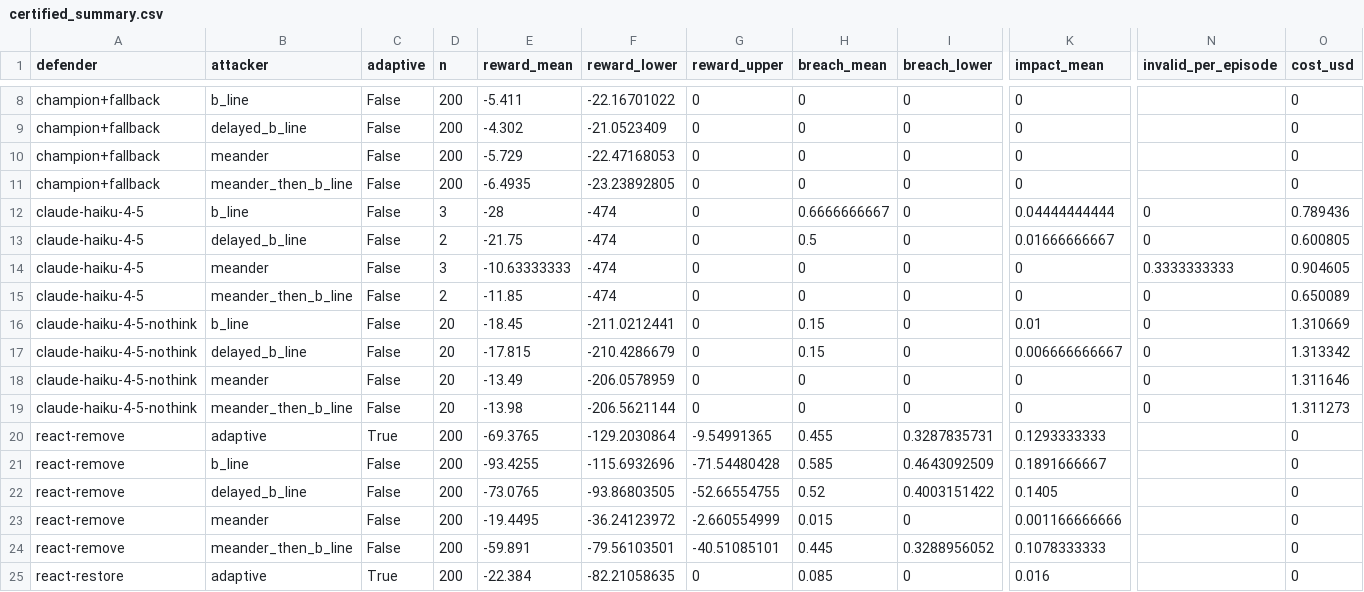
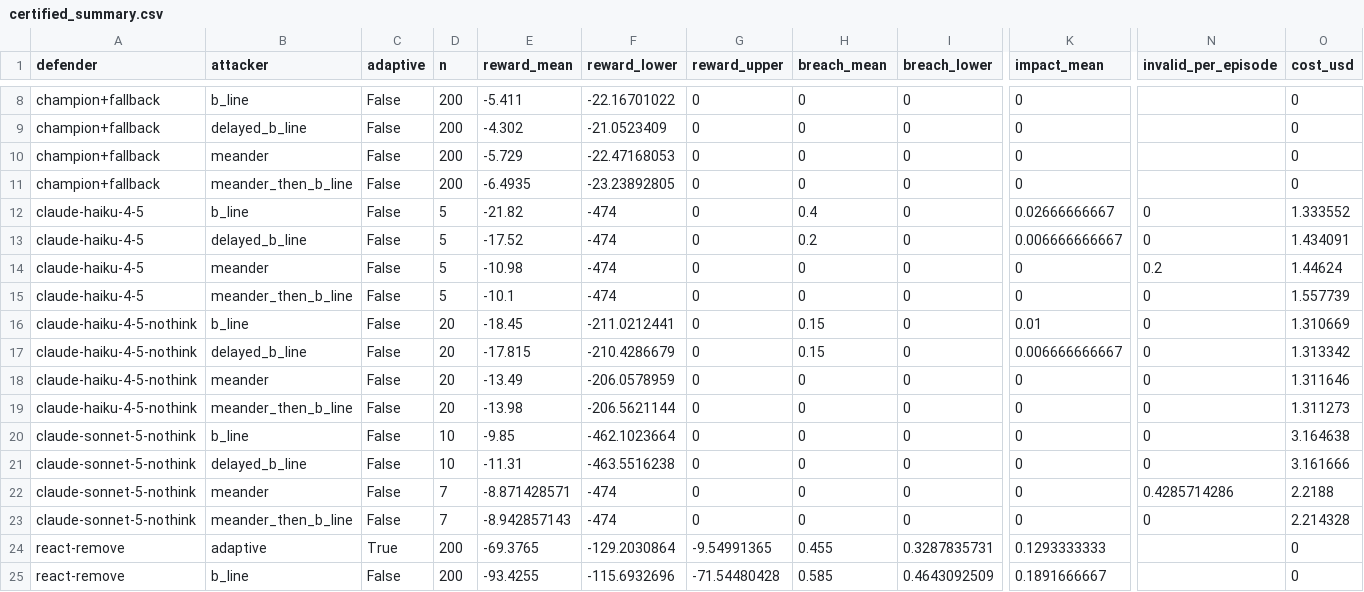
Before and after one commit to Dodgeboi/NazeResearchNSRI, a CSV file: data/cage/certified_summary.csv, drawn as a sheet; only a part is shown, gaps mark what is left out; the shorter side is filled out with more unchanged rows; rows hold the shown columns only; the diff names each change by its address in the sheet, - before the commit and + after, or states it on an @@ line.

```diff
--- a/data/cage/certified_summary.csv
+++ b/data/cage/certified_summary.csv
-D12 (n): 3
+D12 (n): 5
-E12 (reward_mean): -28
+E12 (reward_mean): -21.82
-H12 (breach_mean): 0.6666666667
+H12 (breach_mean): 0.4
-K12 (impact_mean): 0.04444444444
+K12 (impact_mean): 0.02666666667
-O12 (cost_usd): 0.789436
+O12 (cost_usd): 1.333552
-D13 (n): 2
+D13 (n): 5
-E13 (reward_mean): -21.75
+E13 (reward_mean): -17.52
-H13 (breach_mean): 0.5
+H13 (breach_mean): 0.2
-K13 (impact_mean): 0.01666666667
+K13 (impact_mean): 0.006666666667
-O13 (cost_usd): 0.600805
+O13 (cost_usd): 1.434091
-D14 (n): 3
+D14 (n): 5
-E14 (reward_mean): -10.63333333
+E14 (reward_mean): -10.98
-N14 (invalid_per_episode): 0.3333333333
+N14 (invalid_per_episode): 0.2
-O14 (cost_usd): 0.904605
+O14 (cost_usd): 1.44624
-D15 (n): 2
+D15 (n): 5
-E15 (reward_mean): -11.85
+E15 (reward_mean): -10.1
-O15 (cost_usd): 0.650089
+O15 (cost_usd): 1.557739
+row 20: claude-sonnet-5-nothink | b_line | False | 10 | -9.85 | -462.1023664 | 0 | 0 | 0 | 0 | 0 | 3.164638
+row 21: claude-sonnet-5-nothink | delayed_b_line | False | 10 | -11.31 | -463.5516238 | 0 | 0 | 0 | 0 | 0 | 3.161666
+row 22: claude-sonnet-5-nothink | meander | False | 7 | -8.871428571 | -474 | 0 | 0 | 0 | 0 | 0.4285714286 | 2.2188
+row 23: claude-sonnet-5-nothink | meander_then_b_line | False | 7 | -8.942857143 | -474 | 0 | 0 | 0 | 0 | 0 | 2.214328
```
Also changed, not shown: data/cage/paired.csv, data/cage/stopping.csv, 2 other files.
